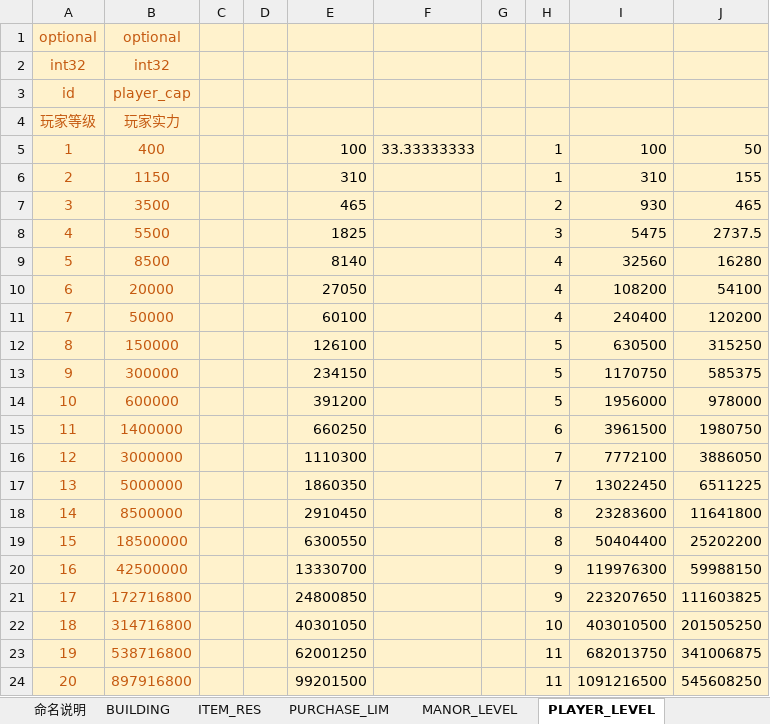
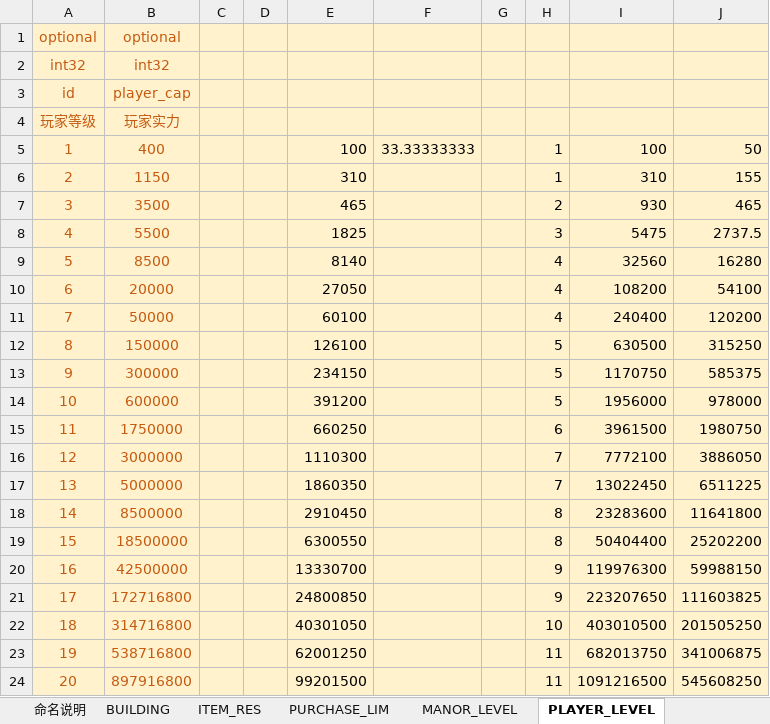
Before and after one commit to Wen1995/Project60D, an Excel workbook: tools/excelGen/xls/Core_Sys.xlsm, sheet PLAYER_LEVEL, drawn as a sheet; values as stored, in another font and other column widths than the file's, no borders; the diff names each change by its address in the sheet, - before the commit and + after, or states it on an @@ line.

```diff
--- a/tools/excelGen/xls/Core_Sys.xlsm (sheet PLAYER_LEVEL)
+++ b/tools/excelGen/xls/Core_Sys.xlsm (sheet PLAYER_LEVEL)
-B15: 1400000
+B15: 1750000
```
Also changed, not shown: sheet BUILDING, sheet MANOR_LEVEL, 42 other files.
